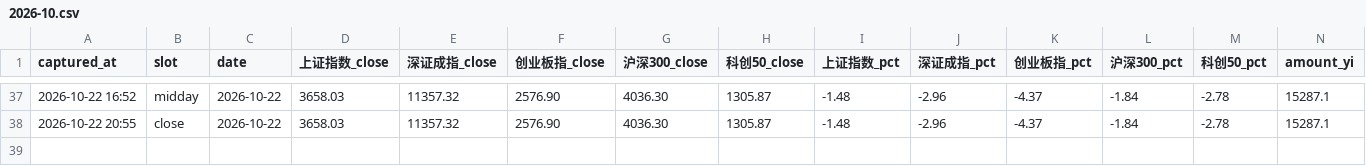
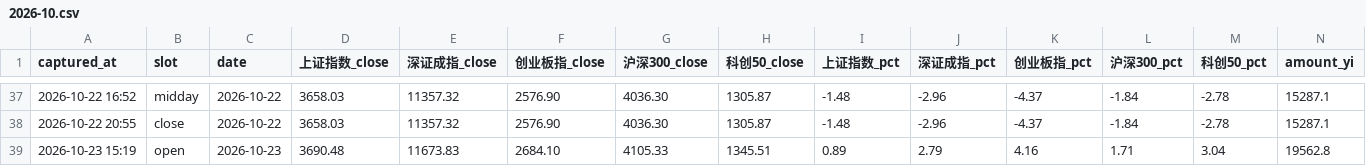
Before and after one commit to ychenfen/a-share-daily, a CSV file: data/pulses/2026-10.csv, drawn as a sheet; only a part is shown, gaps mark what is left out; rows hold the shown columns only; the diff names each change by its address in the sheet, - before the commit and + after, or states it on an @@ line.

Commit message:
chore(pulse): 2026-10-23 开盘脉搏

```diff
--- a/data/pulses/2026-10.csv
+++ b/data/pulses/2026-10.csv
+row 39: 2026-10-23 15:19 | open | 2026-10-23 | 3690.48 | 11673.83 | 2684.10 | 4105.33 | 1345.51 | 0.89 | 2.79 | 4.16 | 1.71 | 3.04 | 19562.8
```
Also changed, not shown: data/signals/2026.csv, 10 other files.
